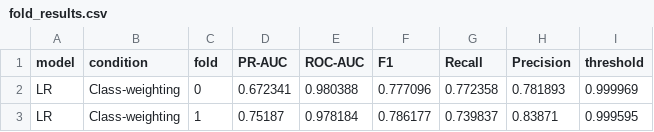
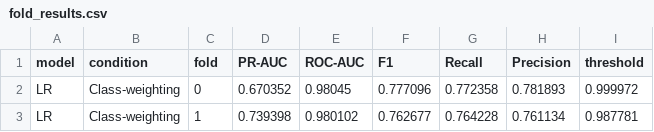
Before and after one commit to gnUrt1106/Fraud-Detection, a CSV file: outputs/metrics/fold_results.csv, drawn as a sheet.

```diff
--- a/outputs/metrics/fold_results.csv
+++ b/outputs/metrics/fold_results.csv
@@ -1,3 +1,3 @@
 model,condition,fold,PR-AUC,ROC-AUC,F1,Recall,Precision,threshold
-LR,Class-weighting,0,0.672341,0.980388,0.777096,0.772358,0.781893,0.999969
-LR,Class-weighting,1,0.75187,0.978184,0.786177,0.739837,0.83871,0.999595
+LR,Class-weighting,0,0.670352,0.98045,0.777096,0.772358,0.781893,0.999972
+LR,Class-weighting,1,0.739398,0.980102,0.762677,0.764228,0.761134,0.987781
```
Also changed, not shown: outputs/metrics/summary.csv, 3 other files.
